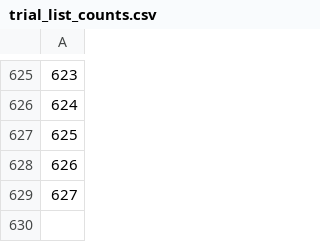
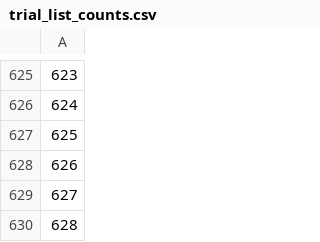
Before and after one commit to cksteven/task_hosting_jsPsych, a CSV file: tasks/colormusic/prod/trial_list_counts.csv, drawn as a sheet; only a part is shown, gaps mark what is left out; the diff names each change by its address in the sheet, - before the commit and + after, or states it on an @@ line.

Commit message:
wip: color board basic events done

```diff
--- a/tasks/colormusic/prod/trial_list_counts.csv
+++ b/tasks/colormusic/prod/trial_list_counts.csv
+row 630: 628
```
Also changed, not shown: tasks/colormusic/prod/trials/kesong.csv, tasks/kesong_fyp/prod/trials/ks.csv, 44 other files.
